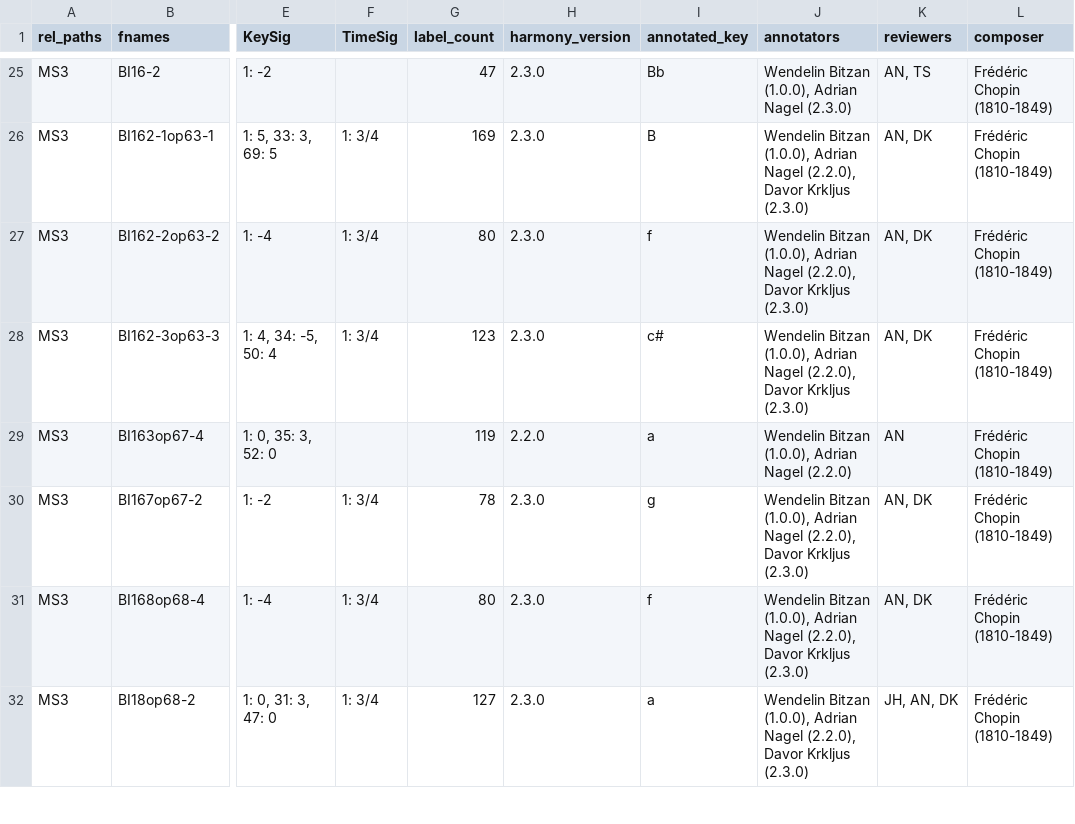
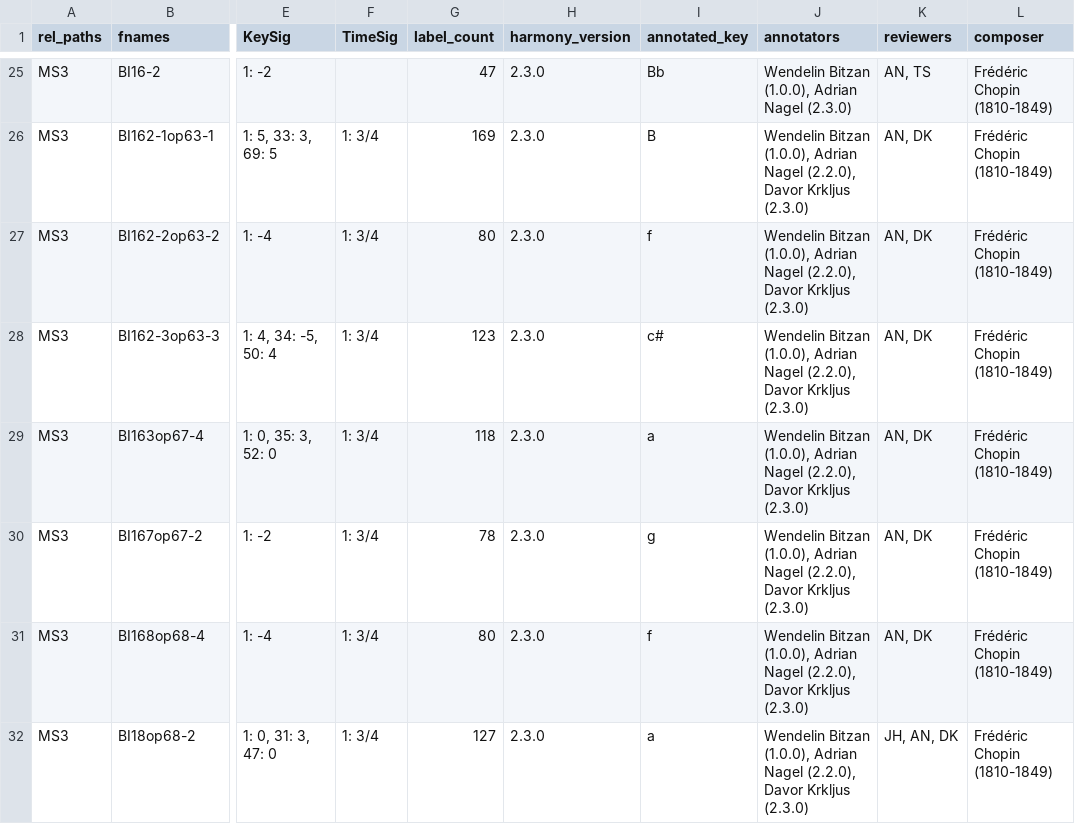
Before and after one commit to DCMLab/chopin_mazurkas, a TSV file: metadata.tsv, drawn as a sheet; only a part is shown, gaps mark what is left out; the diff names each change by its address in the sheet, - before the commit and + after, or states it on an @@ line.

```diff
--- a/metadata.tsv
+++ b/metadata.tsv
-F29 (TimeSig): (empty)
+F29 (TimeSig): 1: 3/4
-G29 (label_count): 119
+G29 (label_count): 118
-H29 (harmony_version): 2.2.0
+H29 (harmony_version): 2.3.0
-J29 (annotators): …Adrian Nagel (2.2.0)
+J29 (annotators): …Adrian Nagel (2.2.0), Davor Krkljus (2.3.0)
-K29 (reviewers): AN
+K29 (reviewers): AN, DK
```
Also changed, not shown: harmonies/BI163op67-4.tsv, 1 other file.
